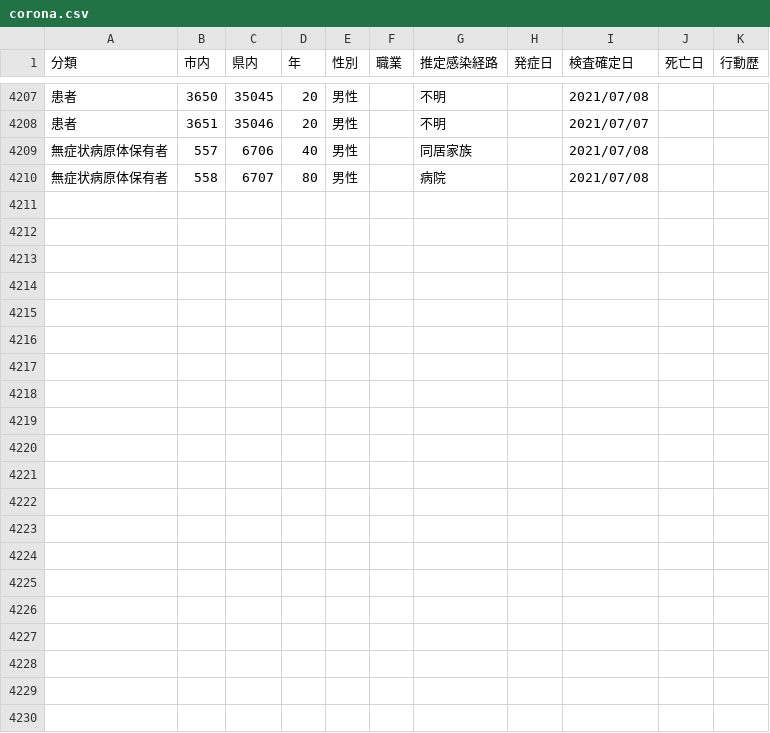
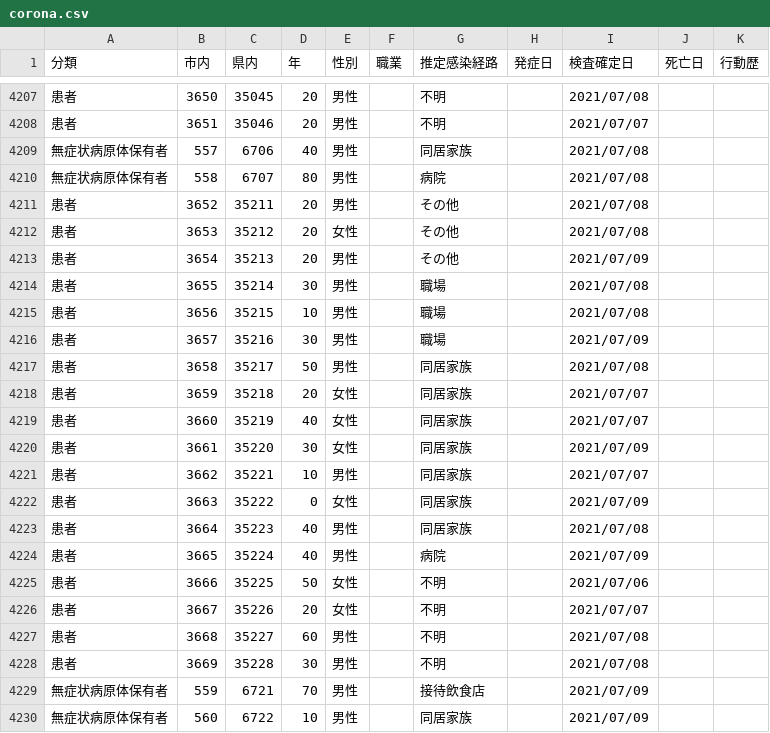
Before and after one commit to mine820/COVID-19, a CSV file: corona.csv, drawn as a sheet; only a part is shown, gaps mark what is left out.

```diff
--- a/corona.csv
+++ b/corona.csv
@@ -4210 +4210,21 @@
 無症状病原体保有者,558,6707,80,男性,,病院,,2021/07/08,,
+患者,3652,35211,20,男性,,その他,,2021/07/08,,
+患者,3653,35212,20,女性,,その他,,2021/07/08,,
+患者,3654,35213,20,男性,,その他,,2021/07/09,,
+患者,3655,35214,30,男性,,職場,,2021/07/08,,
+患者,3656,35215,10,男性,,職場,,2021/07/08,,
+患者,3657,35216,30,男性,,職場,,2021/07/09,,
+患者,3658,35217,50,男性,,同居家族,,2021/07/08,,
+患者,3659,35218,20,女性,,同居家族,,2021/07/07,,
+患者,3660,35219,40,女性,,同居家族,,2021/07/07,,
+患者,3661,35220,30,女性,,同居家族,,2021/07/09,,
+患者,3662,35221,10,男性,,同居家族,,2021/07/07,,
+患者,3663,35222,0,女性,,同居家族,,2021/07/09,,
+患者,3664,35223,40,男性,,同居家族,,2021/07/08,,
+患者,3665,35224,40,男性,,病院,,2021/07/09,,
+患者,3666,35225,50,女性,,不明,,2021/07/06,,
+患者,3667,35226,20,女性,,不明,,2021/07/07,,
+患者,3668,35227,60,男性,,不明,,2021/07/08,,
+患者,3669,35228,30,男性,,不明,,2021/07/08,,
+無症状病原体保有者,559,6721,70,男性,,接待飲食店,,2021/07/09,,
+無症状病原体保有者,560,6722,10,男性,,同居家族,,2021/07/09,,
```
Also changed, not shown: 4 other files.
